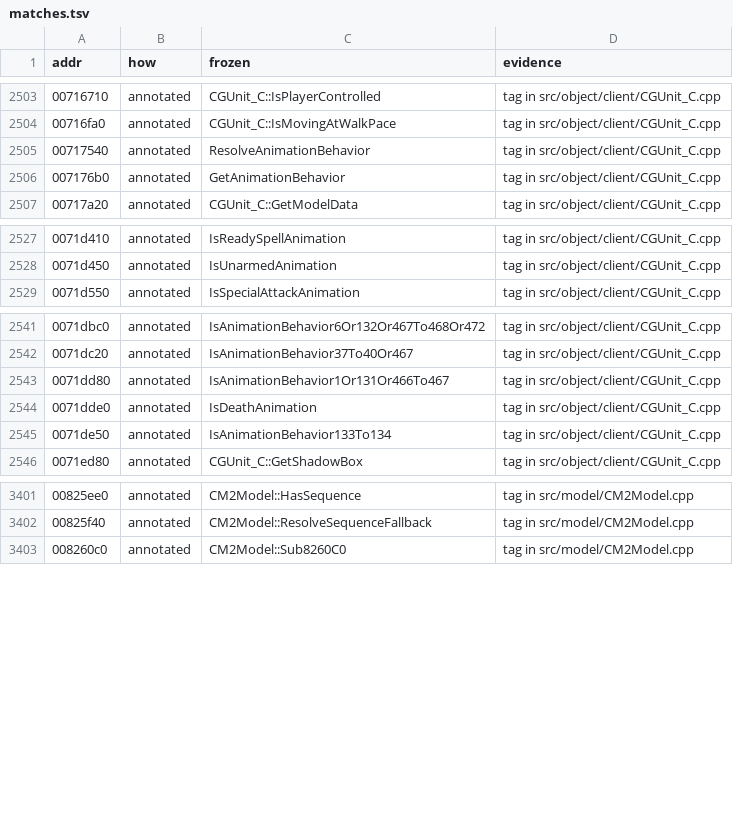
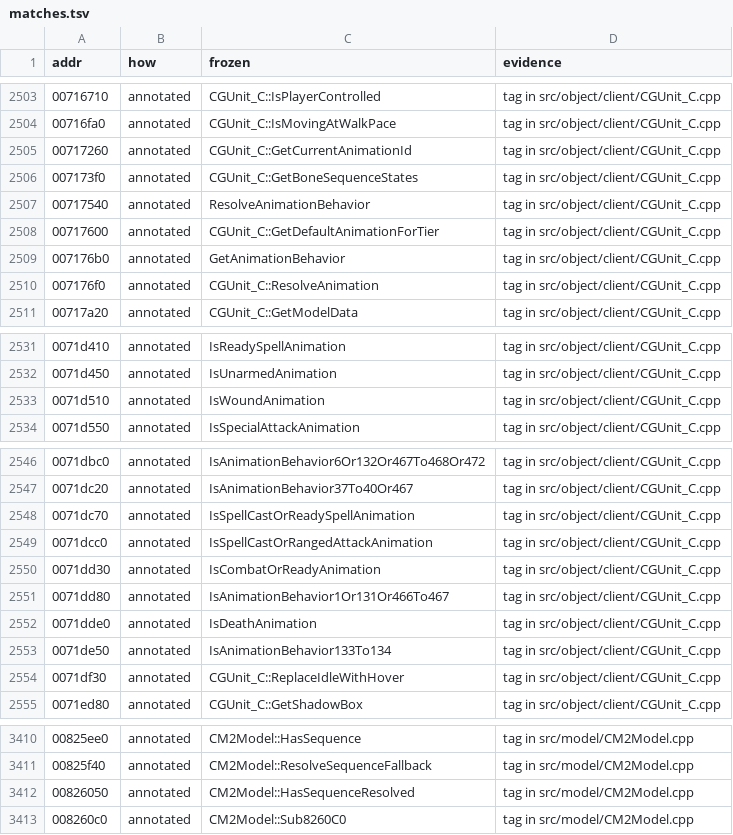
Before and after one commit to zeruth/FrozenClient, a TSV file: tools/recomp/data/matches.tsv, drawn as a sheet; only a part is shown, gaps mark what is left out.

```diff
--- a/tools/recomp/data/matches.tsv
+++ b/tools/recomp/data/matches.tsv
@@ -2504,4 +2504,8 @@ addr	how	frozen	evidence
 00716fa0	annotated	CGUnit_C::IsMovingAtWalkPace	tag in src/object/client/CGUnit_C.cpp
+00717260	annotated	CGUnit_C::GetCurrentAnimationId	tag in src/object/client/CGUnit_C.cpp
+007173f0	annotated	CGUnit_C::GetBoneSequenceStates	tag in src/object/client/CGUnit_C.cpp
 00717540	annotated	ResolveAnimationBehavior	tag in src/object/client/CGUnit_C.cpp
+00717600	annotated	CGUnit_C::GetDefaultAnimationForTier	tag in src/object/client/CGUnit_C.cpp
 007176b0	annotated	GetAnimationBehavior	tag in src/object/client/CGUnit_C.cpp
+007176f0	annotated	CGUnit_C::ResolveAnimation	tag in src/object/client/CGUnit_C.cpp
 00717a20	annotated	CGUnit_C::GetModelData	tag in src/object/client/CGUnit_C.cpp
@@ -2528,2 +2532,3 @@ addr	how	frozen	evidence
 0071d450	annotated	IsUnarmedAnimation	tag in src/object/client/CGUnit_C.cpp
+0071d510	annotated	IsWoundAnimation	tag in src/object/client/CGUnit_C.cpp
 0071d550	annotated	IsSpecialAttackAnimation	tag in src/object/client/CGUnit_C.cpp
@@ -2542,2 +2547,5 @@ addr	how	frozen	evidence
 0071dc20	annotated	IsAnimationBehavior37To40Or467	tag in src/object/client/CGUnit_C.cpp
+0071dc70	annotated	IsSpellCastOrReadySpellAnimation	tag in src/object/client/CGUnit_C.cpp
+0071dcc0	annotated	IsSpellCastOrRangedAttackAnimation	tag in src/object/client/CGUnit_C.cpp
+0071dd30	annotated	IsCombatOrReadyAnimation	tag in src/object/client/CGUnit_C.cpp
 0071dd80	annotated	IsAnimationBehavior1Or131Or466To467	tag in src/object/client/CGUnit_C.cpp
@@ -2545,2 +2553,3 @@ addr	how	frozen	evidence
 0071de50	annotated	IsAnimationBehavior133To134	tag in src/object/client/CGUnit_C.cpp
+0071df30	annotated	CGUnit_C::ReplaceIdleWithHover	tag in src/object/client/CGUnit_C.cpp
 0071ed80	annotated	CGUnit_C::GetShadowBox	tag in src/object/client/CGUnit_C.cpp
@@ -3402,2 +3411,3 @@ addr	how	frozen	evidence
 00825f40	annotated	CM2Model::ResolveSequenceFallback	tag in src/model/CM2Model.cpp
+00826050	annotated	CM2Model::HasSequenceResolved	tag in src/model/CM2Model.cpp
 008260c0	annotated	CM2Model::Sub8260C0	tag in src/model/CM2Model.cpp
```
Also changed, not shown: 8 other files.
